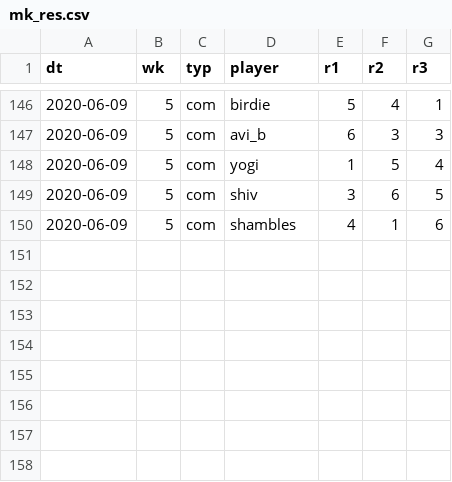
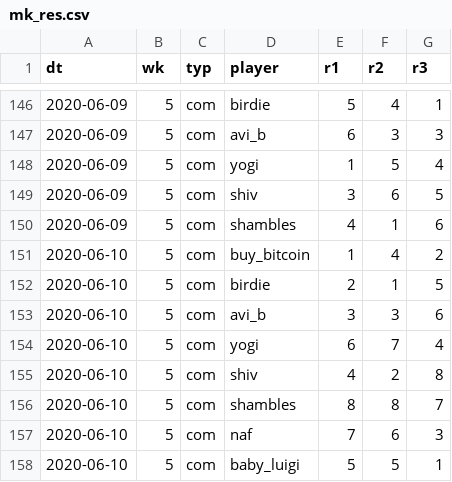
Before and after one commit to psn4/amli, a CSV file: data/mk_res.csv, drawn as a sheet; only a part is shown, gaps mark what is left out.

Commit message:
full 8

```diff
--- a/data/mk_res.csv
+++ b/data/mk_res.csv
@@ -150 +150,9 @@ dt,wk,typ,player,r1,r2,r3
 2020-06-09,5,com,shambles,4,1,6
+2020-06-10,5,com,buy_bitcoin,1,4,2
+2020-06-10,5,com,birdie,2,1,5
+2020-06-10,5,com,avi_b,3,3,6
+2020-06-10,5,com,yogi,6,7,4
+2020-06-10,5,com,shiv,4,2,8
+2020-06-10,5,com,shambles,8,8,7
+2020-06-10,5,com,naf,7,6,3
+2020-06-10,5,com,baby_luigi,5,5,1
```
